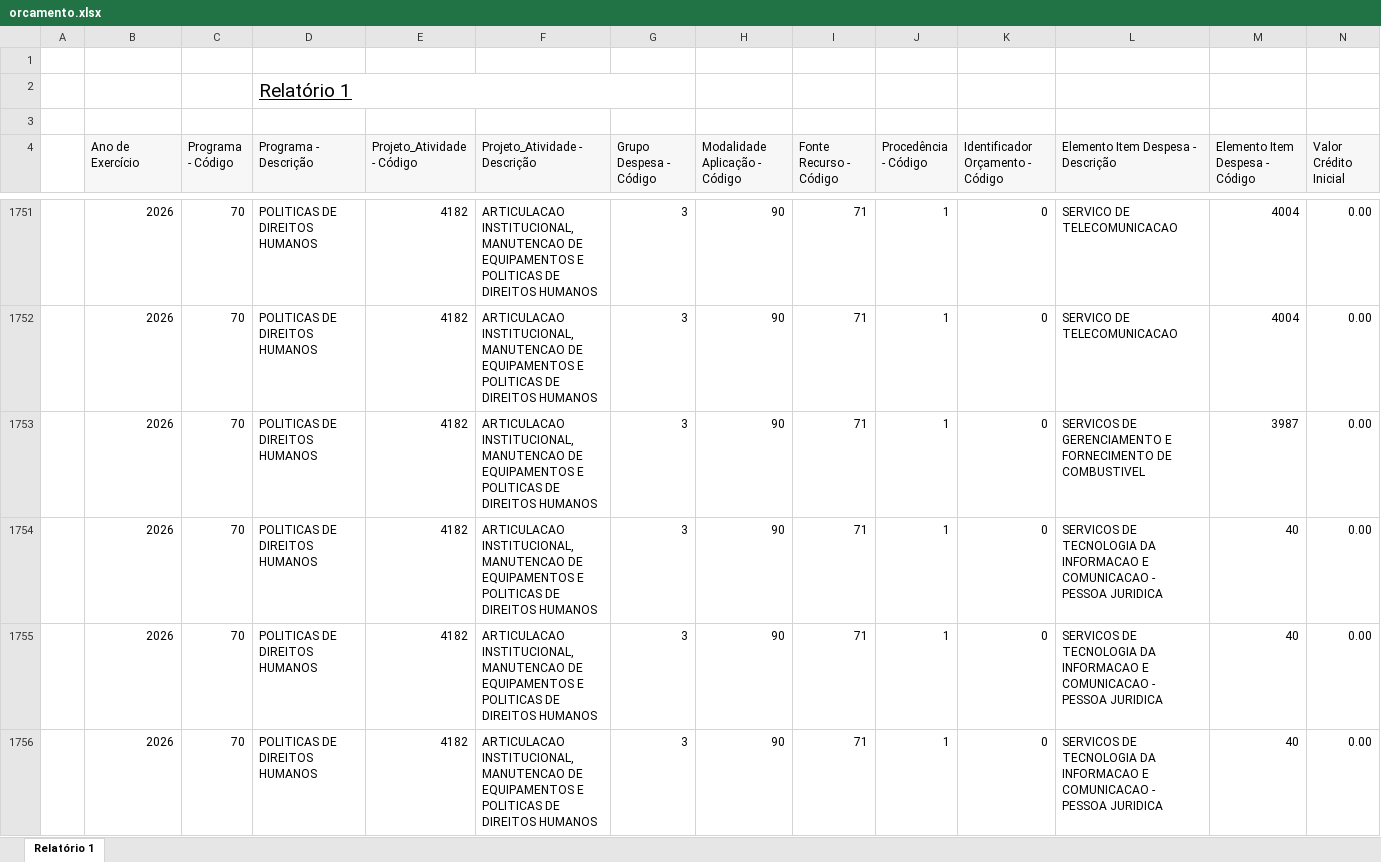
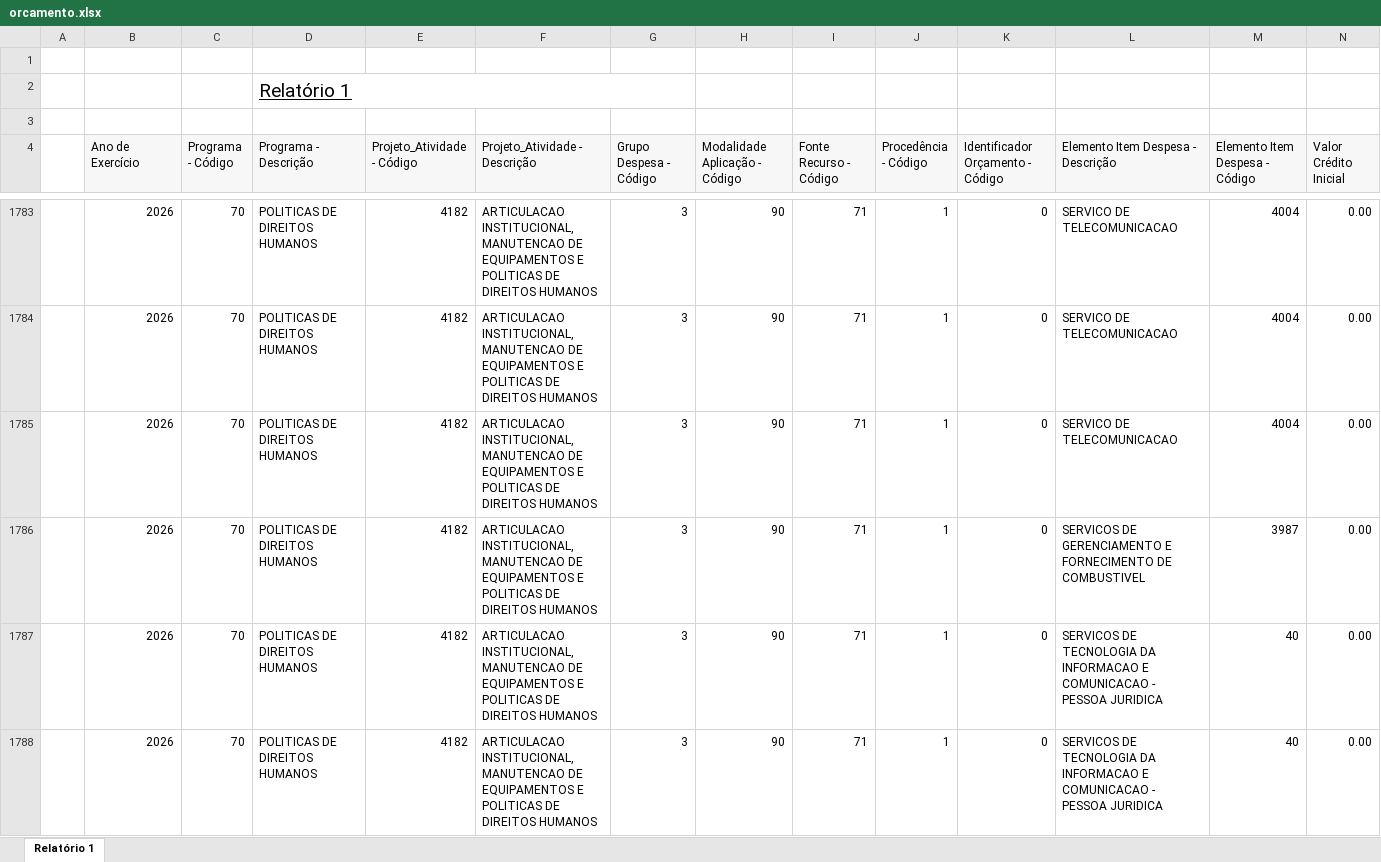
Before and after one commit to feasmg/painel_feasmg, an Excel workbook: orcamento.xlsx, sheet Relatório 1, drawn as a sheet; only a part is shown, gaps mark what is left out; the shorter side is filled out with more unchanged rows; values as stored, in another font and other column widths than the file's, no borders; rows hold the shown columns only; the diff covers the shown part only; the diff names each change by its address in the sheet, - before the commit and + after, or states it on an @@ line.

```diff
--- a/orcamento.xlsx (sheet Relatório 1)
+++ b/orcamento.xlsx (sheet Relatório 1)
+row 1785:  | 2026 | 70 | POLITICAS DE DIREITOS HUMANOS | 4182 | ARTICULACAO INSTITUCIONAL, MANUTENCAO DE EQUIPAMENTOS E POLITICAS DE DIREITOS HUMANOS | 3 | 90 | 71 | 1 | 0 | SERVICO DE TELECOMUNICACAO | 4004 | 0.00
```
Also changed, not shown: 77 added rows and 21 edited cells elsewhere in this sheet.
